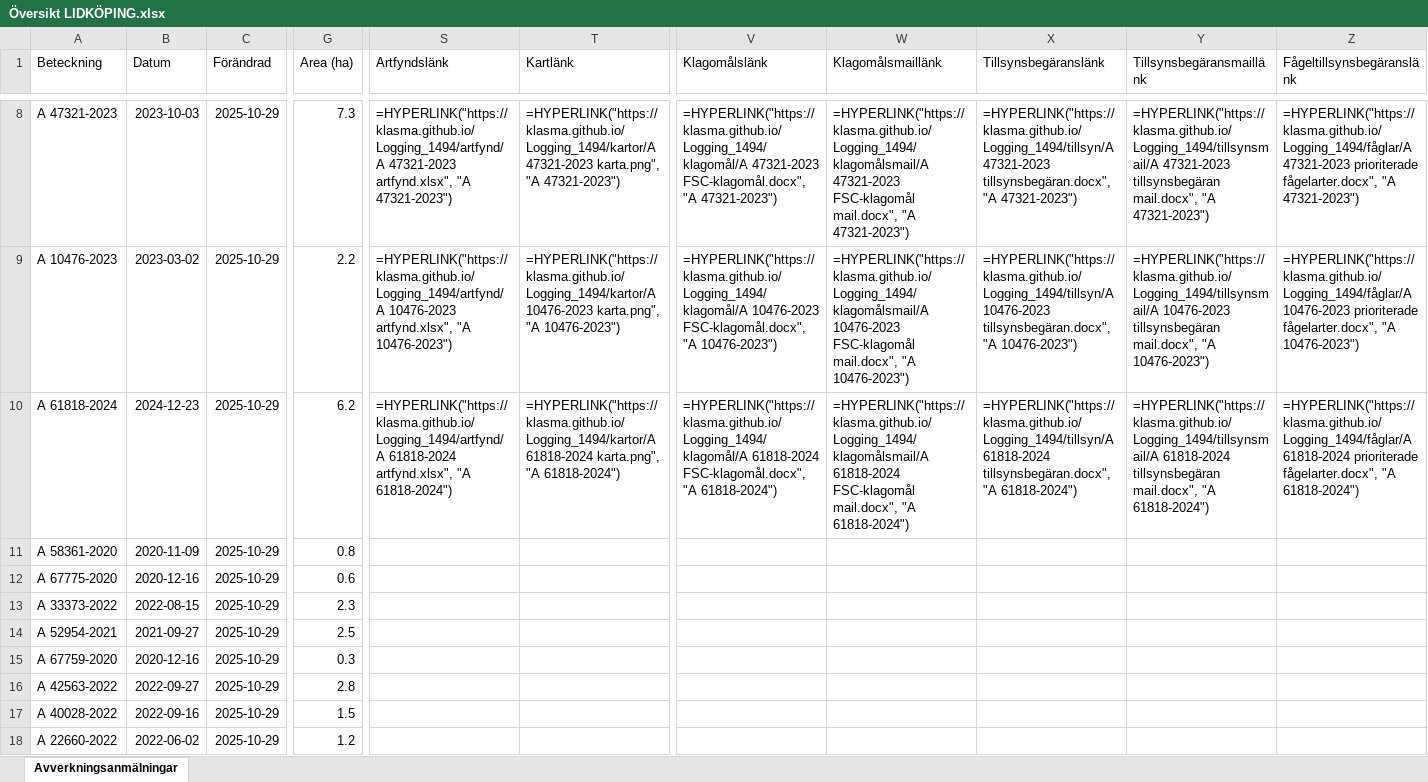
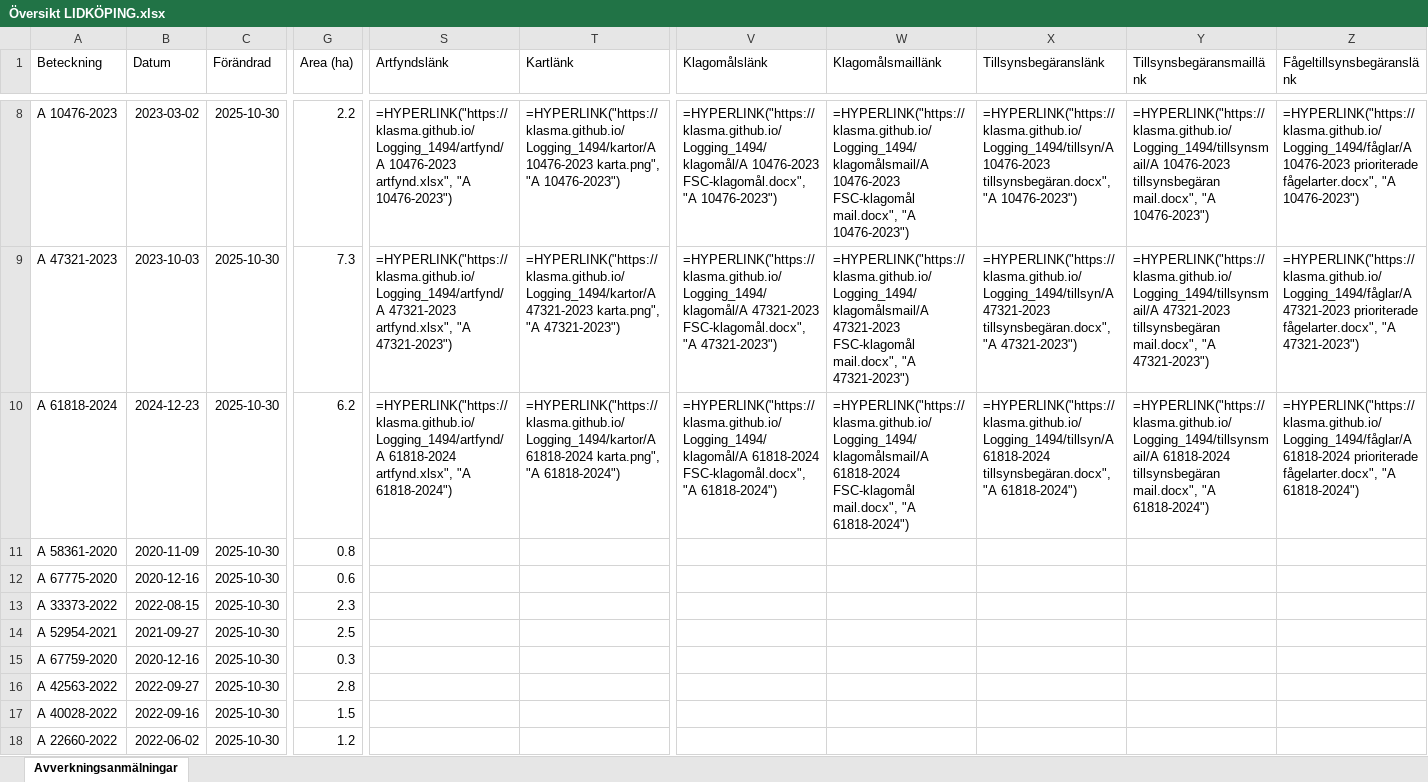
Before and after one commit to klasma/Logging_1494, an Excel workbook: Översikt LIDKÖPING.xlsx, sheet Avverkningsanmälningar, drawn as a sheet; only a part is shown, gaps mark what is left out; values as stored, in another font and other column widths than the file's, no borders; formulas without a stored value are shown as written; the diff covers the shown part only; the diff names each change by its address in the sheet, - before the commit and + after, or states it on an @@ line.

```diff
--- a/Översikt LIDKÖPING.xlsx (sheet Avverkningsanmälningar)
+++ b/Översikt LIDKÖPING.xlsx (sheet Avverkningsanmälningar)
-A8 (Beteckning): A 47321-2023
+A8 (Beteckning): A 10476-2023
-B8 (Datum): 2023-10-03
+B8 (Datum): 2023-03-02
-C8:C18 (Förändrad): 2025-10-29
+C8:C18 (Förändrad): 2025-10-30
-G8 (Area (ha)): 7.3
+G8 (Area (ha)): 2.2
-S8 (Artfyndslänk): =HYPERLINK("https://klasma.github.io/Logging_1494/artfynd/A 47321-2023 artfynd.xlsx", "A 47321-2023")
+S8 (Artfyndslänk): =HYPERLINK("https://klasma.github.io/Logging_1494/artfynd/A 10476-2023 artfynd.xlsx", "A 10476-2023")
-T8 (Kartlänk): =HYPERLINK("https://klasma.github.io/Logging_1494/kartor/A 47321-2023 karta.png", "A 47321-2023")
+T8 (Kartlänk): =HYPERLINK("https://klasma.github.io/Logging_1494/kartor/A 10476-2023 karta.png", "A 10476-2023")
-V8 (Klagomålslänk): =HYPERLINK("https://klasma.github.io/Logging_1494/klagomål/A 47321-2023 FSC-klagomål.docx", "A 47321-2023")
+V8 (Klagomålslänk): =HYPERLINK("https://klasma.github.io/Logging_1494/klagomål/A 10476-2023 FSC-klagomål.docx", "A 10476-2023")
-W8 (Klagomålsmaillänk): =HYPERLINK("https://klasma.github.io/Logging_1494/klagomålsmail/A 47321-2023 FSC-klagomål mail.docx", "A 47321-2023")
+W8 (Klagomålsmaillänk): =HYPERLINK("https://klasma.github.io/Logging_1494/klagomålsmail/A 10476-2023 FSC-klagomål mail.docx", "A 10476-2023")
-X8 (Tillsynsbegäranslänk): =HYPERLINK("https://klasma.github.io/Logging_1494/tillsyn/A 47321-2023 tillsynsbegäran.docx", "A 47321-2023")
+X8 (Tillsynsbegäranslänk): =HYPERLINK("https://klasma.github.io/Logging_1494/tillsyn/A 10476-2023 tillsynsbegäran.docx", "A 10476-2023")
-Y8 (Tillsynsbegäransmaillänk): =HYPERLINK("https://klasma.github.io/Logging_1494/tillsynsmail/A 47321-2023 tillsynsbegäran mail.docx", "A 47321-2023")
+Y8 (Tillsynsbegäransmaillänk): =HYPERLINK("https://klasma.github.io/Logging_1494/tillsynsmail/A 10476-2023 tillsynsbegäran mail.docx", "A 10476-2023")
-Z8 (Fågeltillsynsbegäranslänk): =HYPERLINK("https://klasma.github.io/Logging_1494/fåglar/A 47321-2023 prioriterade fågelarter.docx", "A 47321-2023")
+Z8 (Fågeltillsynsbegäranslänk): =HYPERLINK("https://klasma.github.io/Logging_1494/fåglar/A 10476-2023 prioriterade fågelarter.docx", "A 10476-2023")
-A9 (Beteckning): A 10476-2023
+A9 (Beteckning): A 47321-2023
-B9 (Datum): 2023-03-02
+B9 (Datum): 2023-10-03
-G9 (Area (ha)): 2.2
+G9 (Area (ha)): 7.3
-S9 (Artfyndslänk): =HYPERLINK("https://klasma.github.io/Logging_1494/artfynd/A 10476-2023 artfynd.xlsx", "A 10476-2023")
+S9 (Artfyndslänk): =HYPERLINK("https://klasma.github.io/Logging_1494/artfynd/A 47321-2023 artfynd.xlsx", "A 47321-2023")
-T9 (Kartlänk): =HYPERLINK("https://klasma.github.io/Logging_1494/kartor/A 10476-2023 karta.png", "A 10476-2023")
+T9 (Kartlänk): =HYPERLINK("https://klasma.github.io/Logging_1494/kartor/A 47321-2023 karta.png", "A 47321-2023")
-V9 (Klagomålslänk): =HYPERLINK("https://klasma.github.io/Logging_1494/klagomål/A 10476-2023 FSC-klagomål.docx", "A 10476-2023")
+V9 (Klagomålslänk): =HYPERLINK("https://klasma.github.io/Logging_1494/klagomål/A 47321-2023 FSC-klagomål.docx", "A 47321-2023")
-W9 (Klagomålsmaillänk): =HYPERLINK("https://klasma.github.io/Logging_1494/klagomålsmail/A 10476-2023 FSC-klagomål mail.docx", "A 10476-2023")
+W9 (Klagomålsmaillänk): =HYPERLINK("https://klasma.github.io/Logging_1494/klagomålsmail/A 47321-2023 FSC-klagomål mail.docx", "A 47321-2023")
-X9 (Tillsynsbegäranslänk): =HYPERLINK("https://klasma.github.io/Logging_1494/tillsyn/A 10476-2023 tillsynsbegäran.docx", "A 10476-2023")
+X9 (Tillsynsbegäranslänk): =HYPERLINK("https://klasma.github.io/Logging_1494/tillsyn/A 47321-2023 tillsynsbegäran.docx", "A 47321-2023")
-Y9 (Tillsynsbegäransmaillänk): =HYPERLINK("https://klasma.github.io/Logging_1494/tillsynsmail/A 10476-2023 tillsynsbegäran mail.docx", "A 10476-2023")
+Y9 (Tillsynsbegäransmaillänk): =HYPERLINK("https://klasma.github.io/Logging_1494/tillsynsmail/A 47321-2023 tillsynsbegäran mail.docx", "A 47321-2023")
-Z9 (Fågeltillsynsbegäranslänk): =HYPERLINK("https://klasma.github.io/Logging_1494/fåglar/A 10476-2023 prioriterade fågelarter.docx", "A 10476-2023")
+Z9 (Fågeltillsynsbegäranslänk): =HYPERLINK("https://klasma.github.io/Logging_1494/fåglar/A 47321-2023 prioriterade fågelarter.docx", "A 47321-2023")
```
Also changed, not shown: 986 edited cells elsewhere in this sheet, artfynd/A 15219-2024 artfynd.xlsx, artfynd/A 17541-2021 artfynd.xlsx, 50 other files.
